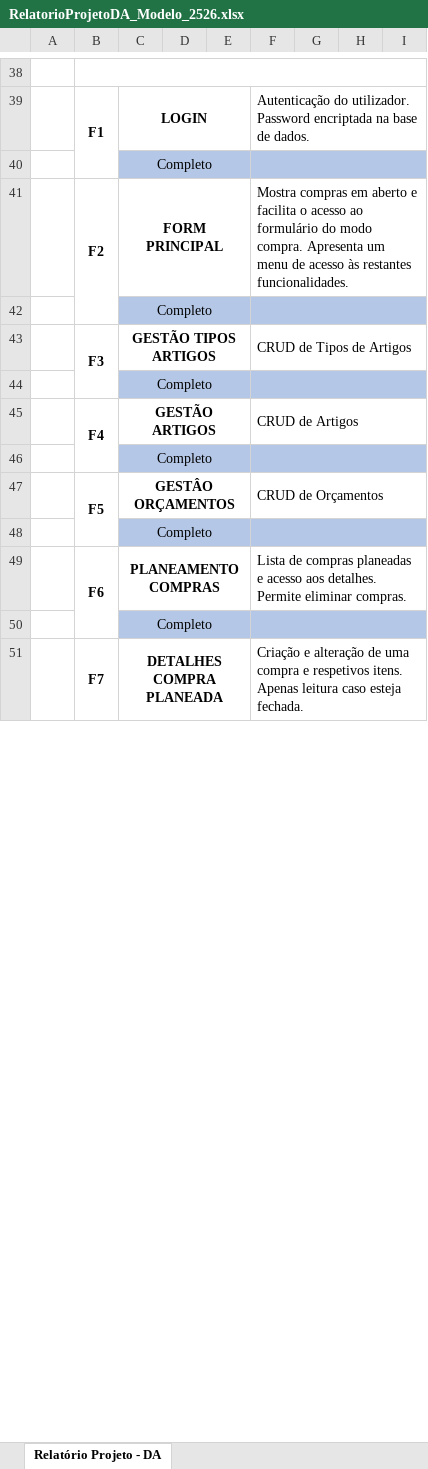
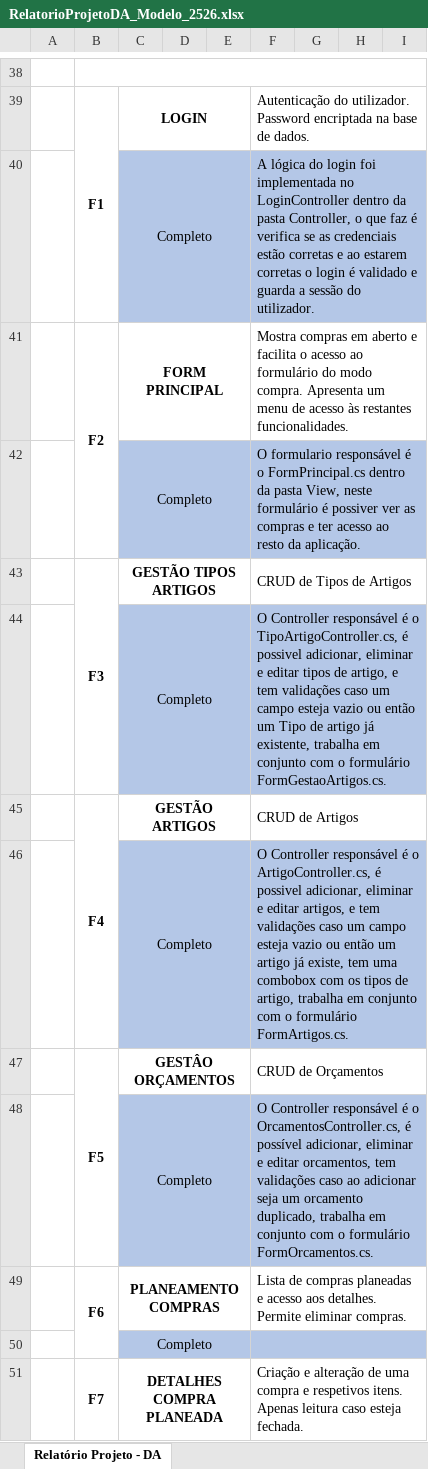
Before and after one commit to tiagofeteiraa/Ishopping_Placeholders, an Excel workbook: RelatorioProjetoDA_Modelo_2526.xlsx, sheet Relatório Projeto - DA, drawn as a sheet; only a part is shown, gaps mark what is left out; values as stored, in another font and other column widths than the file's, no borders; charts and pictures and conditional formats not drawn; the diff names each change by its address in the sheet, - before the commit and + after, or states it on an @@ line.

Commit message:
continuacao relatorio

```diff
--- a/RelatorioProjetoDA_Modelo_2526.xlsx (sheet Relatório Projeto - DA)
+++ b/RelatorioProjetoDA_Modelo_2526.xlsx (sheet Relatório Projeto - DA)
-F40: (empty)
+F40: A lógica do login foi implementada no LoginController dentro da pasta Controller, o que faz é verifica se as credenciais estão corretas e ao estarem corretas o login é validado e guarda a sessão do utilizador.
-F42: (empty)
+F42: O formulario responsável é o FormPrincipal.cs dentro da pasta View, neste formulário é possiver ver as compras e ter acesso ao resto da aplicação.
-F44: (empty)
+F44: O Controller responsável é o TipoArtigoController.cs, é possivel adicionar, eliminar e editar tipos de artigo, e tem validações caso um campo esteja vazio ou então um Tipo de artigo já existente, trabalha em conjunto com o formulário FormGestaoArtigos.cs.
-F46: (empty)
+F46: O Controller responsável é o ArtigoController.cs, é possivel adicionar, eliminar e editar artigos, e tem validações caso um campo esteja vazio ou então um artigo já existe, tem uma combobox com os tipos de artigo, trabalha em conjunto com o formulário FormArtigos.cs.
-F48: (empty)
+F48: O Controller responsável é o OrcamentosController.cs, é possível adicionar, eliminar e editar orcamentos, tem validações caso ao adicionar seja um orcamento duplicado, trabalha em conjunto com o formulário FormOrcamentos.cs.
```
